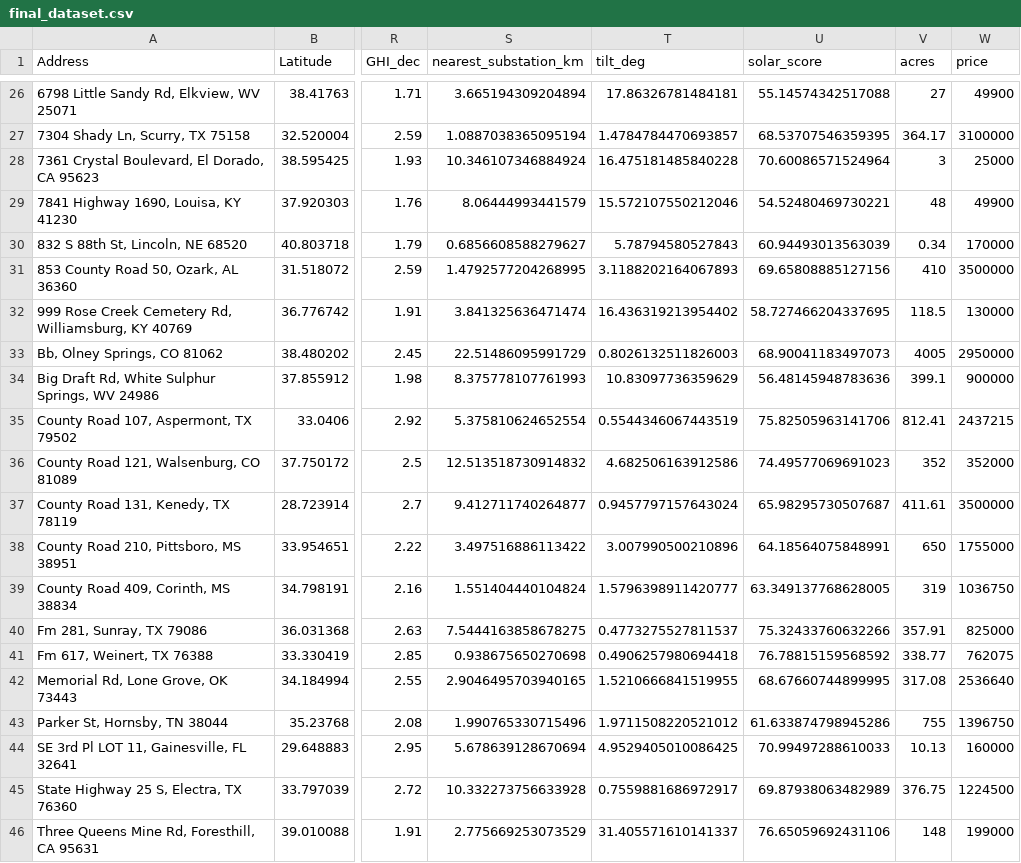
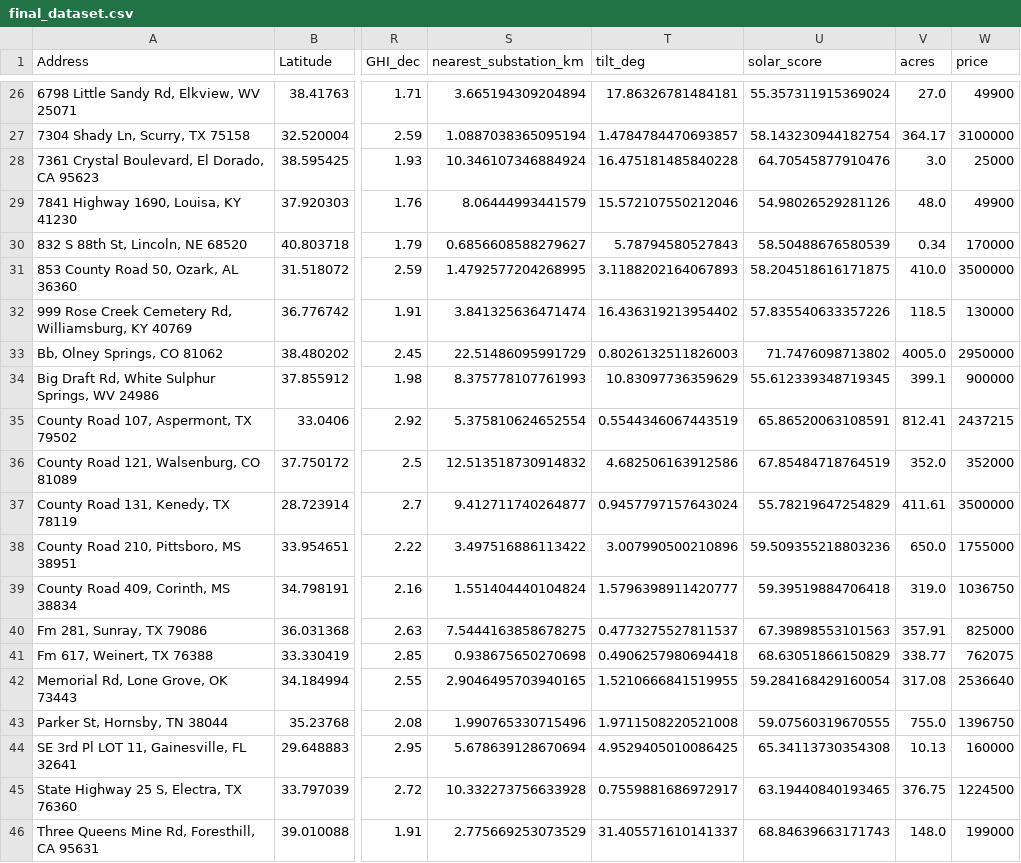
Before and after one commit to Nedas-Jaronis/AIDaysHackathon2025, a CSV file: SuitableSolar/backend/data/final_dataset.csv, drawn as a sheet; only a part is shown, gaps mark what is left out; the diff covers the shown part only; the diff names each change by its address in the sheet, - before the commit and + after, or states it on an @@ line.

```diff
--- a/SuitableSolar/backend/data/final_dataset.csv
+++ b/SuitableSolar/backend/data/final_dataset.csv
-U26 (solar_score): 55.14574342517088
+U26 (solar_score): 55.357311915369024
-V26 (acres): 27
+V26 (acres): 27.0
-U27 (solar_score): 68.53707546359395
+U27 (solar_score): 58.143230944182754
-U28 (solar_score): 70.60086571524964
+U28 (solar_score): 64.70545877910476
-V28 (acres): 3
+V28 (acres): 3.0
-U29 (solar_score): 54.52480469730221
+U29 (solar_score): 54.98026529281126
-V29 (acres): 48
+V29 (acres): 48.0
-U30 (solar_score): 60.94493013563039
+U30 (solar_score): 58.50488676580539
-U31 (solar_score): 69.65808885127156
+U31 (solar_score): 58.204518616171875
-V31 (acres): 410
+V31 (acres): 410.0
-U32 (solar_score): 58.727466204337695
+U32 (solar_score): 57.835540633357226
-U33 (solar_score): 68.90041183497073
+U33 (solar_score): 71.7476098713802
-V33 (acres): 4005
+V33 (acres): 4005.0
-U34 (solar_score): 56.48145948783636
+U34 (solar_score): 55.612339348719345
-U35 (solar_score): 75.82505963141706
+U35 (solar_score): 65.86520063108591
-U36 (solar_score): 74.49577069691023
+U36 (solar_score): 67.85484718764519
-V36 (acres): 352
+V36 (acres): 352.0
-U37 (solar_score): 65.98295730507687
+U37 (solar_score): 55.78219647254829
-U38 (solar_score): 64.18564075848991
+U38 (solar_score): 59.509355218803236
-V38 (acres): 650
+V38 (acres): 650.0
-U39 (solar_score): 63.349137768628005
+U39 (solar_score): 59.39519884706418
-V39 (acres): 319
+V39 (acres): 319.0
-U40 (solar_score): 75.32433760632266
+U40 (solar_score): 67.39898553101563
-U41 (solar_score): 76.78815159568592
+U41 (solar_score): 68.63051866150829
-U42 (solar_score): 68.67660744899995
+U42 (solar_score): 59.284168429160054
-T43 (tilt_deg): 1.9711508220521012
+T43 (tilt_deg): 1.9711508220521008
-U43 (solar_score): 61.633874798945286
+U43 (solar_score): 59.07560319670555
-V43 (acres): 755
+V43 (acres): 755.0
-U44 (solar_score): 70.99497288610033
+U44 (solar_score): 65.34113730354308
-U45 (solar_score): 69.87938063482989
+U45 (solar_score): 63.19440840193465
-U46 (solar_score): 76.65059692431106
+U46 (solar_score): 68.84639663171743
-V46 (acres): 148
+V46 (acres): 148.0
```
Also changed, not shown: 37 edited cells elsewhere in this file, 1 other file.
